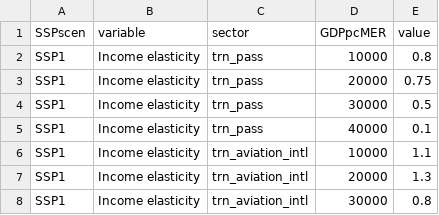
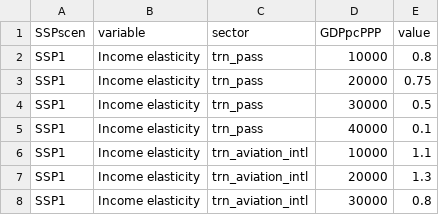
Before and after one commit to pik-piam/edgeTransport, a CSV file: inst/extdata/scenParDemRegression.csv, drawn as a sheet; only a part is shown.

```diff
--- a/inst/extdata/scenParDemRegression.csv
+++ b/inst/extdata/scenParDemRegression.csv
@@ -1,2 +1,2 @@
-SSPscen;variable;sector;GDPpcMER;value
+SSPscen;variable;sector;GDPpcPPP;value
 SSP1;Income elasticity;trn_pass;10000;0.8
```
Also changed, not shown: 15 other files.
